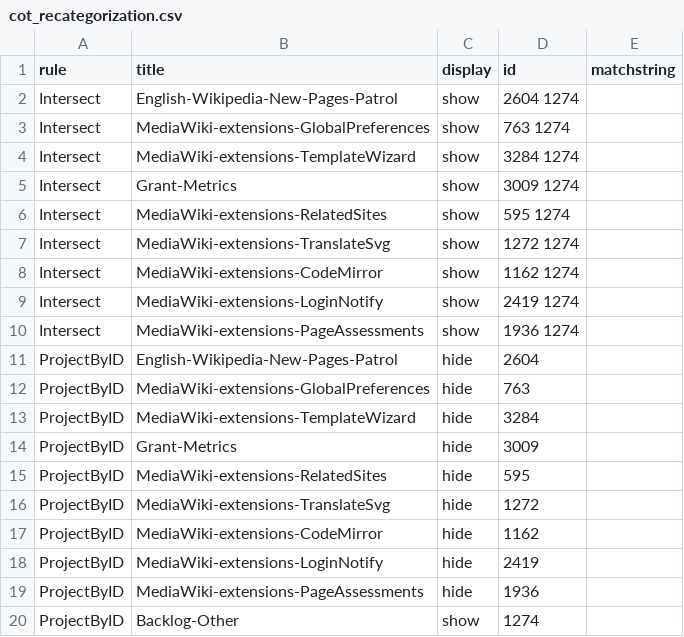
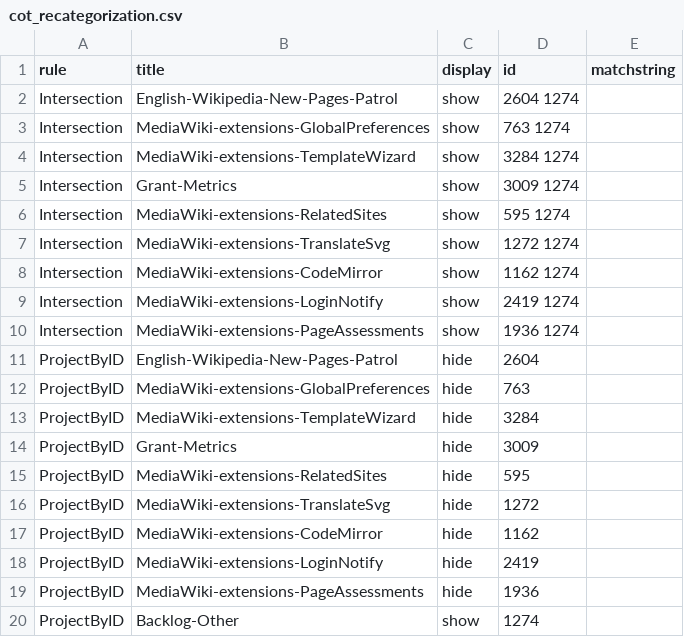
Before and after one commit to wikimedia/phlogiston, a CSV file: cot_recategorization.csv, drawn as a sheet.

Commit message:
Update cot_recategorization.csv

```diff
--- a/cot_recategorization.csv
+++ b/cot_recategorization.csv
@@ -1,11 +1,11 @@
 rule,title,display,id,matchstring
-Intersect,English-Wikipedia-New-Pages-Patrol,show,2604 1274,
-Intersect,MediaWiki-extensions-GlobalPreferences,show,763 1274,
-Intersect,MediaWiki-extensions-TemplateWizard,show,3284 1274,
-Intersect,Grant-Metrics,show,3009 1274,
-Intersect,MediaWiki-extensions-RelatedSites,show,595 1274,
-Intersect,MediaWiki-extensions-TranslateSvg,show,1272 1274,
-Intersect,MediaWiki-extensions-CodeMirror,show,1162 1274,
-Intersect,MediaWiki-extensions-LoginNotify,show,2419 1274,
-Intersect,MediaWiki-extensions-PageAssessments,show,1936 1274,
+Intersection,English-Wikipedia-New-Pages-Patrol,show,2604 1274,
+Intersection,MediaWiki-extensions-GlobalPreferences,show,763 1274,
+Intersection,MediaWiki-extensions-TemplateWizard,show,3284 1274,
+Intersection,Grant-Metrics,show,3009 1274,
+Intersection,MediaWiki-extensions-RelatedSites,show,595 1274,
+Intersection,MediaWiki-extensions-TranslateSvg,show,1272 1274,
+Intersection,MediaWiki-extensions-CodeMirror,show,1162 1274,
+Intersection,MediaWiki-extensions-LoginNotify,show,2419 1274,
+Intersection,MediaWiki-extensions-PageAssessments,show,1936 1274,
 ProjectByID,English-Wikipedia-New-Pages-Patrol,hide,2604,
```
